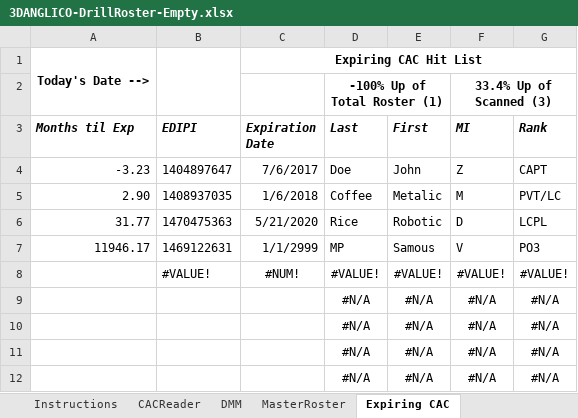
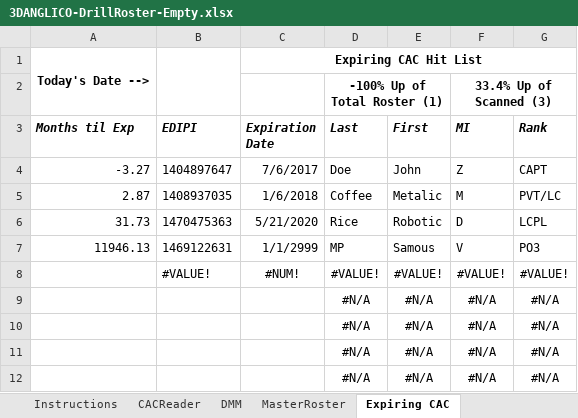
Before and after one commit to RoboticRice/CACBarcode, an Excel workbook: Spreadsheets (Like Excel)/3DANGLICO-DrillRoster-Empty.xlsx, sheet Expiring CAC, drawn as a sheet; only a part is shown; values as stored, in another font and other column widths than the file's, no borders; conditional formats not drawn; the diff names each change by its address in the sheet, - before the commit and + after, or states it on an @@ line.

```diff
--- a/Spreadsheets (Like Excel)/3DANGLICO-DrillRoster-Empty.xlsx (sheet Expiring CAC)
+++ b/Spreadsheets (Like Excel)/3DANGLICO-DrillRoster-Empty.xlsx (sheet Expiring CAC)
-A4 (Months til Exp): -3.23
+A4 (Months til Exp): -3.27
-A5 (Months til Exp): 2.90
+A5 (Months til Exp): 2.87
-A6 (Months til Exp): 31.77
+A6 (Months til Exp): 31.73
-A7 (Months til Exp): 11946.17
+A7 (Months til Exp): 11946.13
```
Also changed, not shown: sheet CACReader, sheet Instructions.
